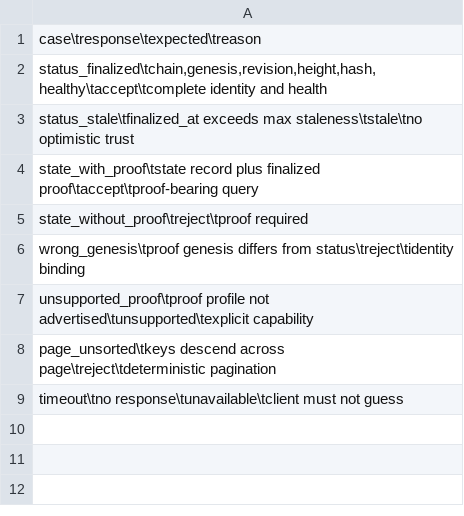
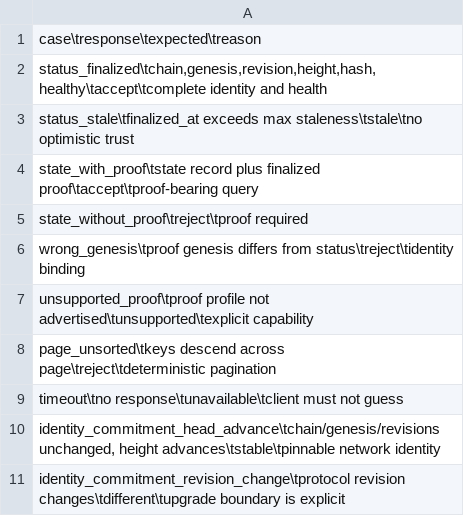
Before and after one commit to advatar/ActiveChain, a TSV file: testing/vectors/dbrowser-development-rpc-v1.tsv, drawn as a sheet.

Commit message:
Add stable RPC network identity commitment

```diff
--- a/testing/vectors/dbrowser-development-rpc-v1.tsv
+++ b/testing/vectors/dbrowser-development-rpc-v1.tsv
@@ -9 +9,3 @@ page_unsorted\tkeys descend across page\treject\tdeterministic pagination
 timeout\tno response\tunavailable\tclient must not guess
+identity_commitment_head_advance\tchain/genesis/revisions unchanged, height advances\tstable\tpinnable network identity
+identity_commitment_revision_change\tprotocol revision changes\tdifferent\tupgrade boundary is explicit
```
Also changed, not shown: 2 other files.
